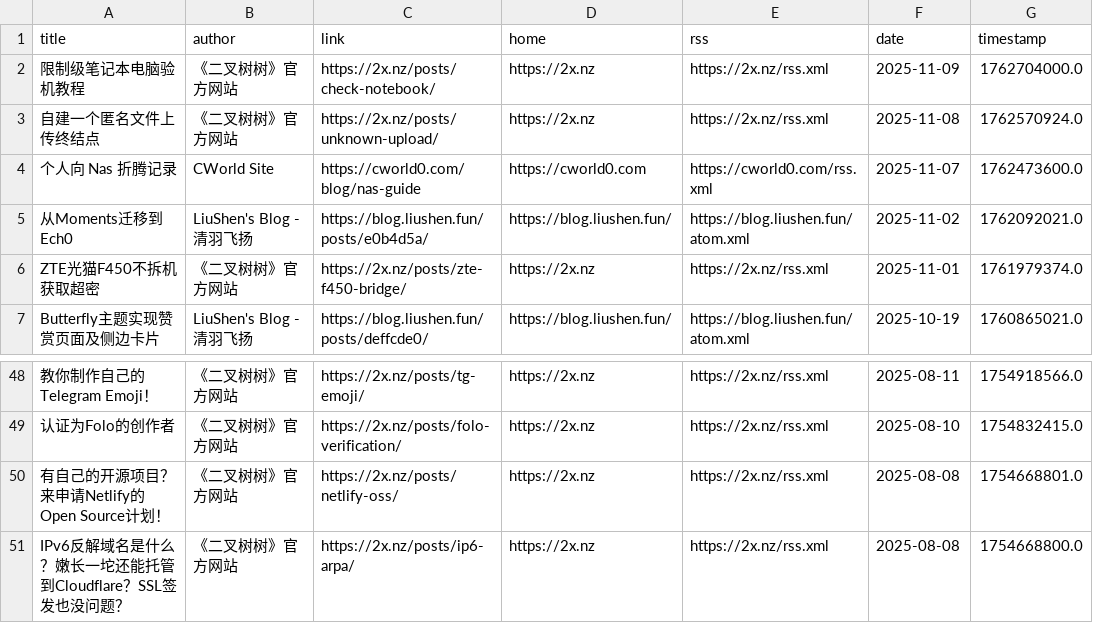
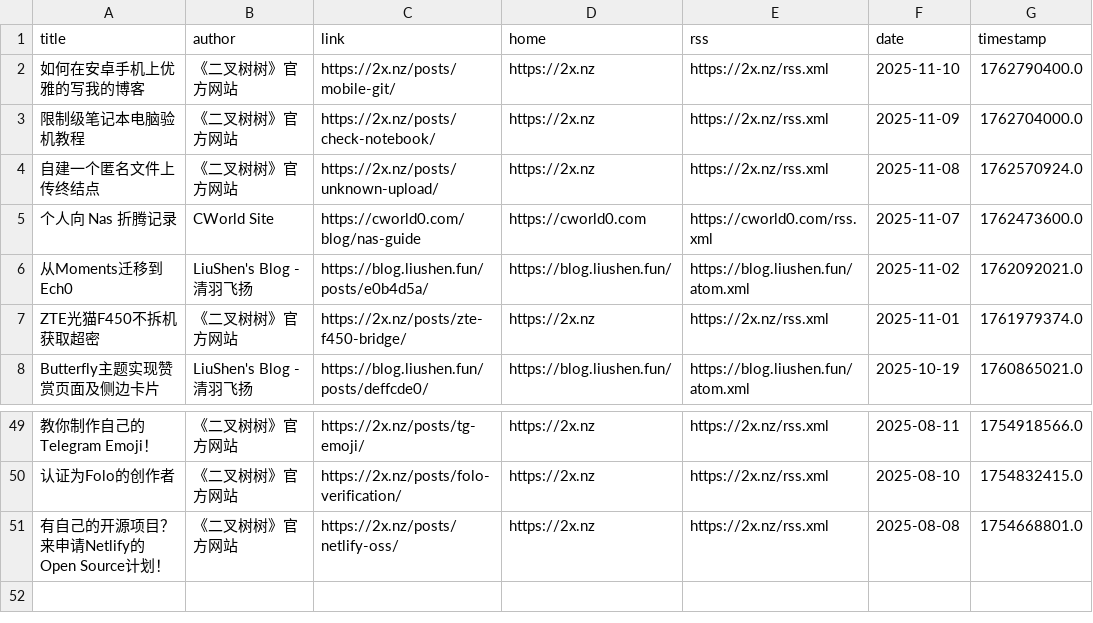
Before and after one commit to Moretti815/rssblog-source, a CSV file: all/3.csv, drawn as a sheet; only a part is shown, gaps mark what is left out; removed rows and columns are numbered as before the commit, all else as after; the diff names each change by its address in the sheet, - before the commit and + after, or states it on an @@ line.

```diff
--- a/all/3.csv
+++ b/all/3.csv
+row 2: 如何在安卓手机上优雅的写我的博客 | 《二叉树树》官方网站 | https://2x.nz/posts/mobile-git/ | https://2x.nz | https://2x.nz/rss.xml | 2025-11-10 | 1762790400.0
-row 51: IPv6反解域名是什么？嫩长一坨还能托管到Cloudflare？SSL签发也没问题？ | 《二叉树树》官方网站 | https://2x.nz/posts/ip6-arpa/ | https://2x.nz | https://2x.nz/rss.xml | 2025-08-08 | 1754668800.0
```
Also changed, not shown: all/6.csv, date/202606/1.csv, 20 other files.
